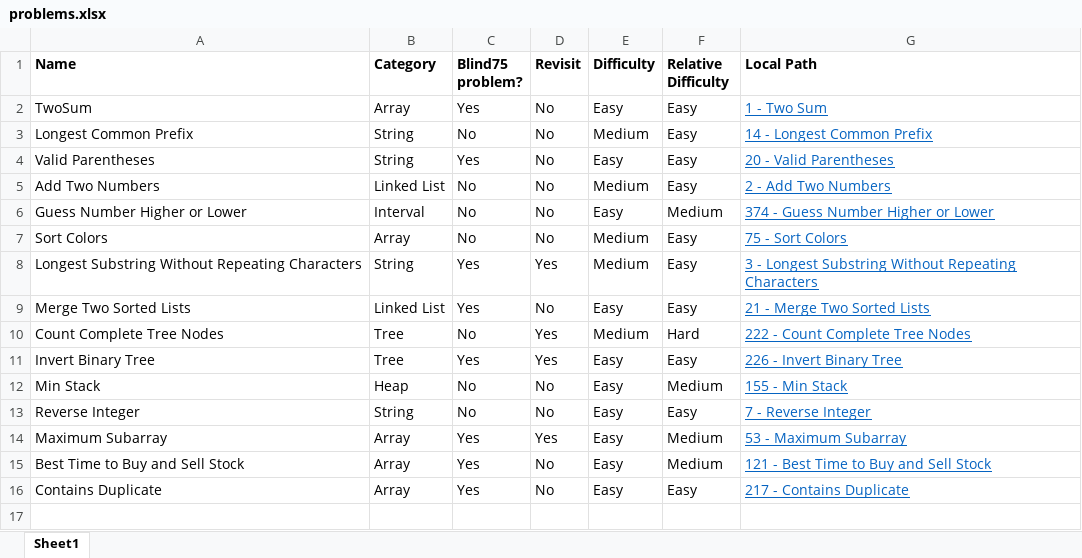
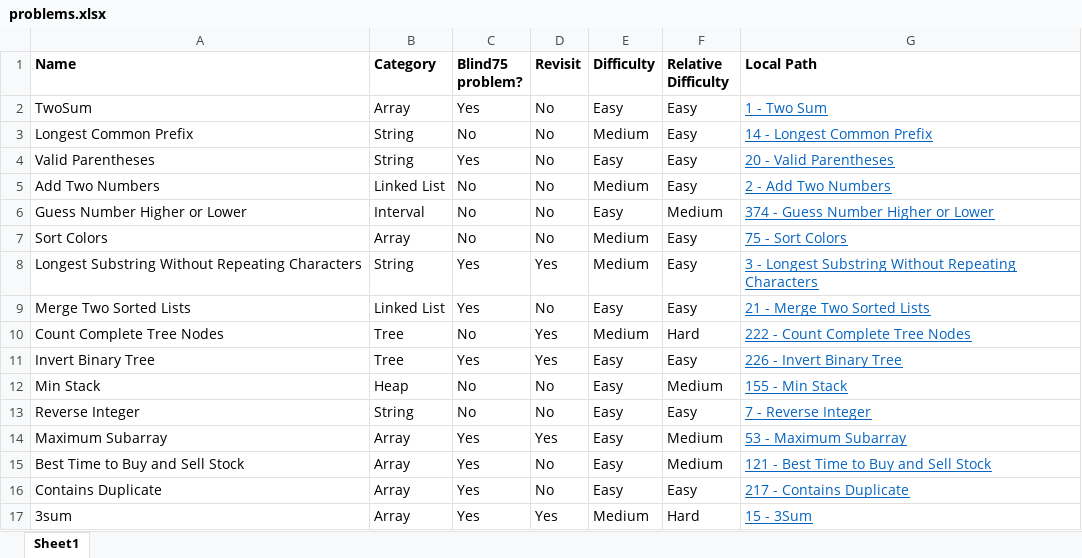
Before and after one commit to mattdangelo/programming-practice, an Excel workbook: LeetCode/problems.xlsx, sheet Sheet1, drawn as a sheet; values as stored, in another font and other column widths than the file's, no borders; conditional formats not drawn; the diff names each change by its address in the sheet, - before the commit and + after, or states it on an @@ line.

```diff
--- a/LeetCode/problems.xlsx (sheet Sheet1)
+++ b/LeetCode/problems.xlsx (sheet Sheet1)
+row 17: 3sum | Array | Yes | Yes | Medium | Hard | 15 - 3Sum
```
Also changed, not shown: 4 other files.
